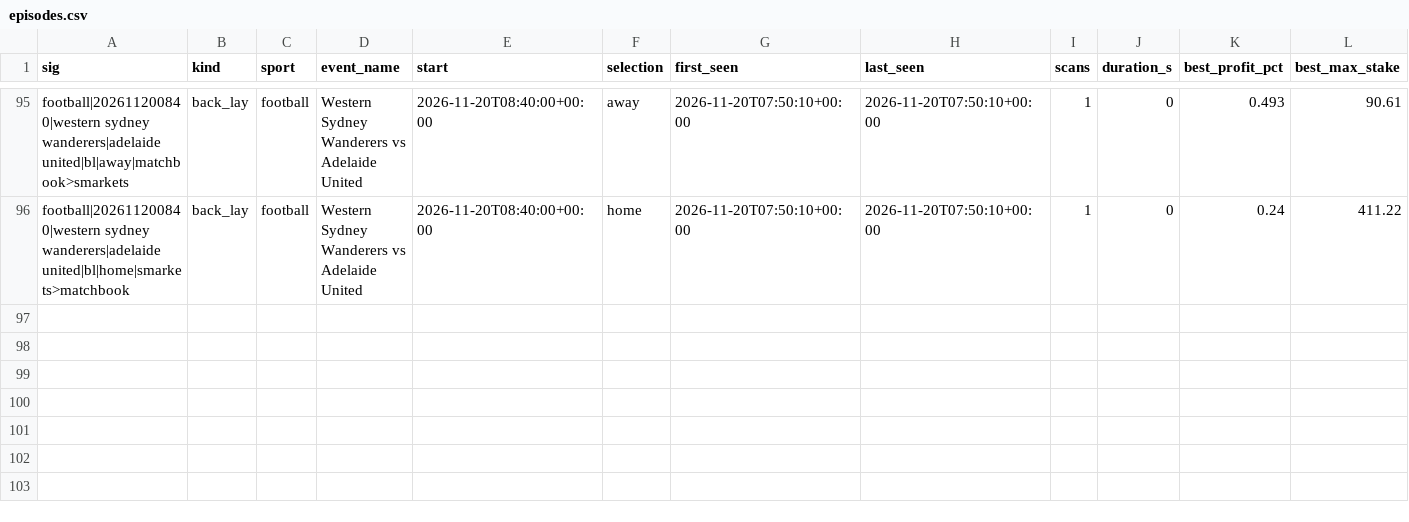
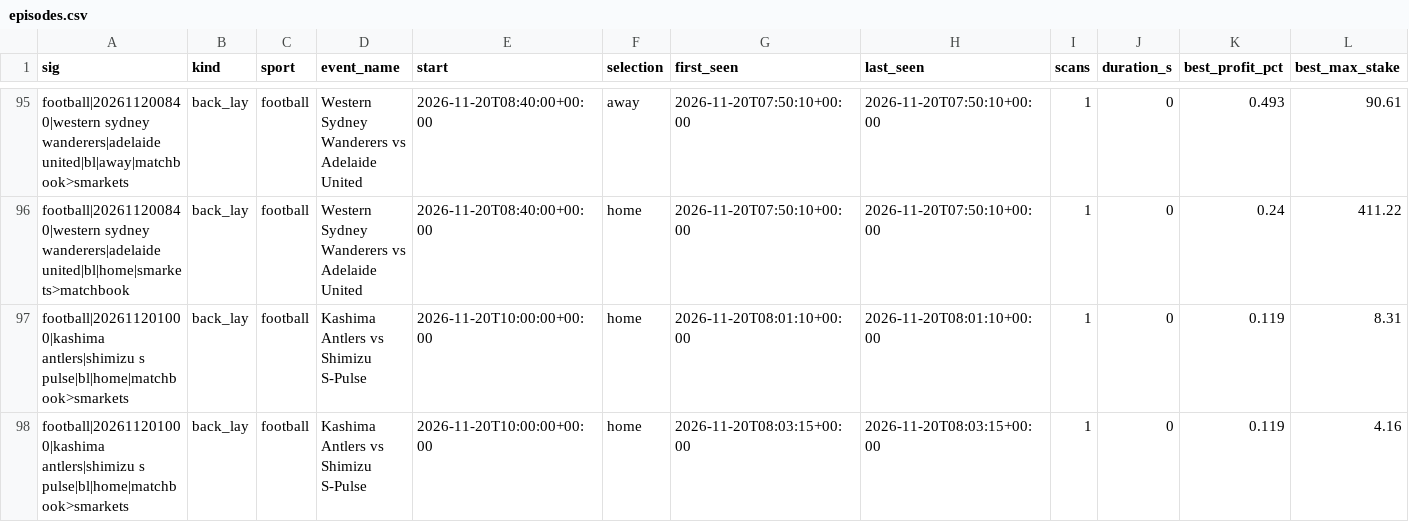
Before and after one commit to scriptmunkee/exchange-arb-scanner, a CSV file: data/episodes.csv, drawn as a sheet; only a part is shown, gaps mark what is left out; rows hold the shown columns only; the diff names each change by its address in the sheet, - before the commit and + after, or states it on an @@ line.

Commit message:
scan 2026-11-20T08:04Z

```diff
--- a/data/episodes.csv
+++ b/data/episodes.csv
+row 97: football|202611201000|kashima antlers|shimizu s pulse|bl|home|matchbook>smarkets | back_lay | football | Kashima Antlers vs Shimizu S-Pulse | 2026-11-20T10:00:00+00:00 | home | 2026-11-20T08:01:10+00:00 | 2026-11-20T08:01:10+00:00 | 1 | 0 | 0.119 | 8.31
+row 98: football|202611201000|kashima antlers|shimizu s pulse|bl|home|matchbook>smarkets | back_lay | football | Kashima Antlers vs Shimizu S-Pulse | 2026-11-20T10:00:00+00:00 | home | 2026-11-20T08:03:15+00:00 | 2026-11-20T08:03:15+00:00 | 1 | 0 | 0.119 | 4.16
```
Also changed, not shown: data/scans-2026-11.csv, 1 other file.
